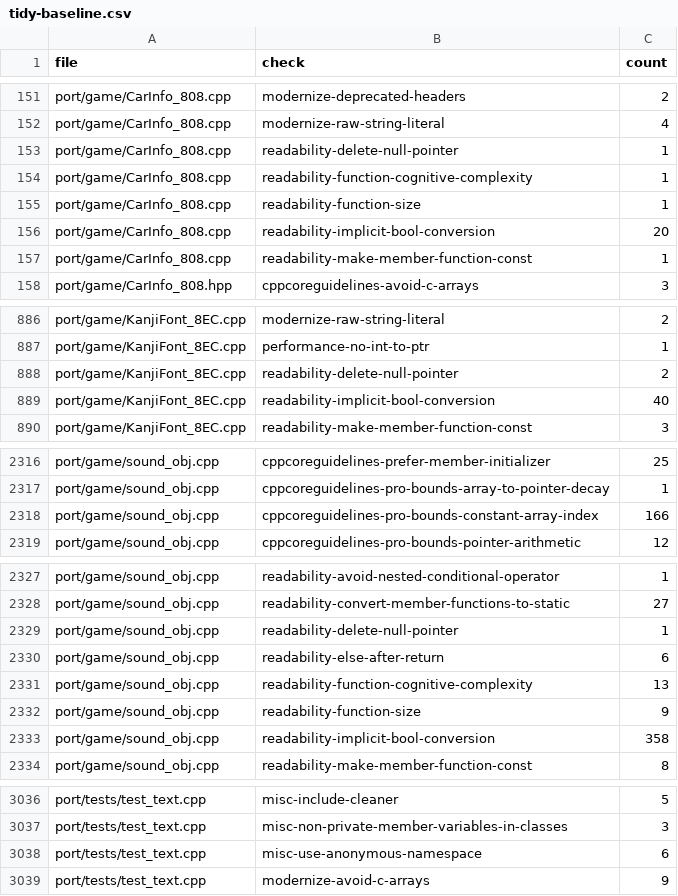
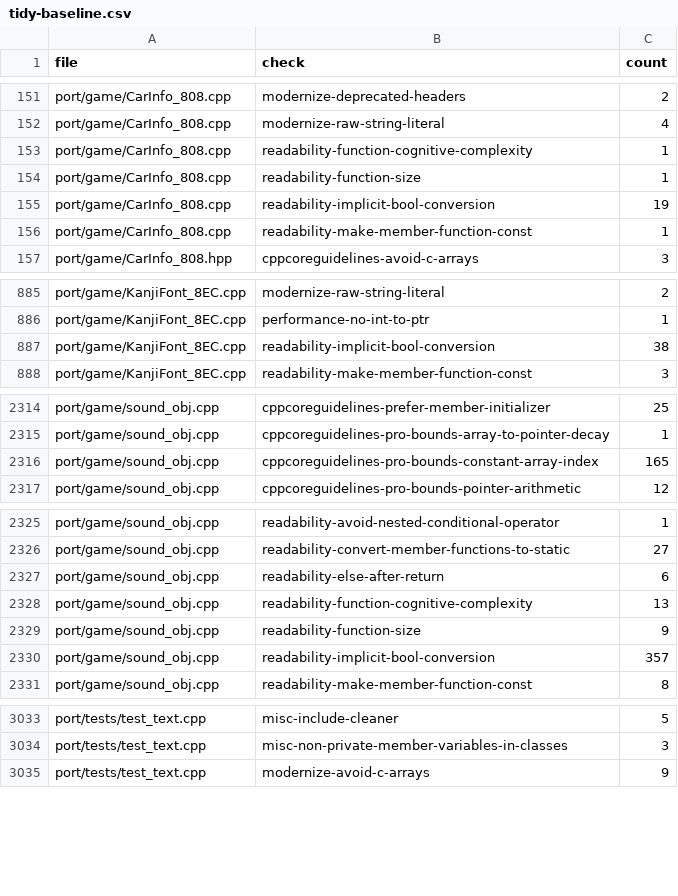
Before and after one commit to comedyjohn/gta2_re, a CSV file: port/refactor/tidy-baseline.csv, drawn as a sheet; only a part is shown, gaps mark what is left out.

```diff
--- a/port/refactor/tidy-baseline.csv
+++ b/port/refactor/tidy-baseline.csv
@@ -152,6 +152,5 @@ port/game/CarInfo_808.cpp,modernize-deprecated-headers,2
 port/game/CarInfo_808.cpp,modernize-raw-string-literal,4
-port/game/CarInfo_808.cpp,readability-delete-null-pointer,1
 port/game/CarInfo_808.cpp,readability-function-cognitive-complexity,1
 port/game/CarInfo_808.cpp,readability-function-size,1
-port/game/CarInfo_808.cpp,readability-implicit-bool-conversion,20
+port/game/CarInfo_808.cpp,readability-implicit-bool-conversion,19
 port/game/CarInfo_808.cpp,readability-make-member-function-const,1
@@ -887,4 +886,3 @@ port/game/KanjiFont_8EC.cpp,modernize-raw-string-literal,2
 port/game/KanjiFont_8EC.cpp,performance-no-int-to-ptr,1
-port/game/KanjiFont_8EC.cpp,readability-delete-null-pointer,2
-port/game/KanjiFont_8EC.cpp,readability-implicit-bool-conversion,40
+port/game/KanjiFont_8EC.cpp,readability-implicit-bool-conversion,38
 port/game/KanjiFont_8EC.cpp,readability-make-member-function-const,3
@@ -2317,3 +2315,3 @@ port/game/sound_obj.cpp,cppcoreguidelines-prefer-member-initializer,25
 port/game/sound_obj.cpp,cppcoreguidelines-pro-bounds-array-to-pointer-decay,1
-port/game/sound_obj.cpp,cppcoreguidelines-pro-bounds-constant-array-index,166
+port/game/sound_obj.cpp,cppcoreguidelines-pro-bounds-constant-array-index,165
 port/game/sound_obj.cpp,cppcoreguidelines-pro-bounds-pointer-arithmetic,12
@@ -2328,3 +2326,2 @@ port/game/sound_obj.cpp,readability-avoid-nested-conditional-operator,1
 port/game/sound_obj.cpp,readability-convert-member-functions-to-static,27
-port/game/sound_obj.cpp,readability-delete-null-pointer,1
 port/game/sound_obj.cpp,readability-else-after-return,6
@@ -2332,3 +2329,3 @@ port/game/sound_obj.cpp,readability-function-cognitive-complexity,13
 port/game/sound_obj.cpp,readability-function-size,9
-port/game/sound_obj.cpp,readability-implicit-bool-conversion,358
+port/game/sound_obj.cpp,readability-implicit-bool-conversion,357
 port/game/sound_obj.cpp,readability-make-member-function-const,8
@@ -3037,3 +3034,2 @@ port/tests/test_text.cpp,misc-include-cleaner,5
 port/tests/test_text.cpp,misc-non-private-member-variables-in-classes,3
-port/tests/test_text.cpp,misc-use-anonymous-namespace,6
 port/tests/test_text.cpp,modernize-avoid-c-arrays,9
```
Also changed, not shown: 4 other files.
